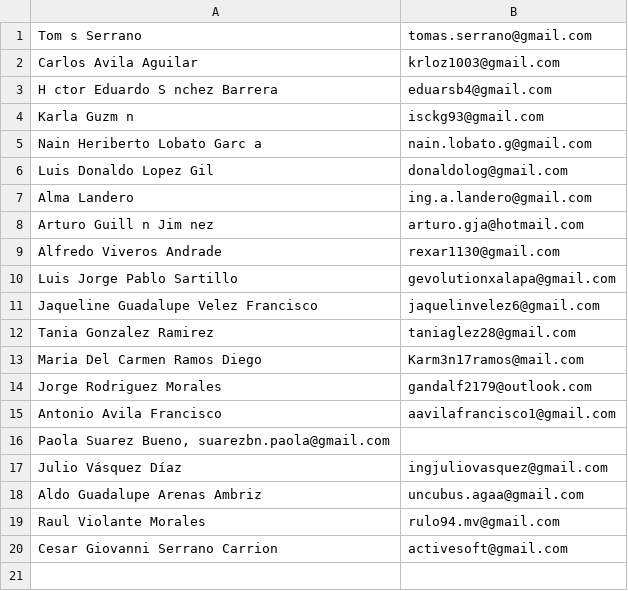
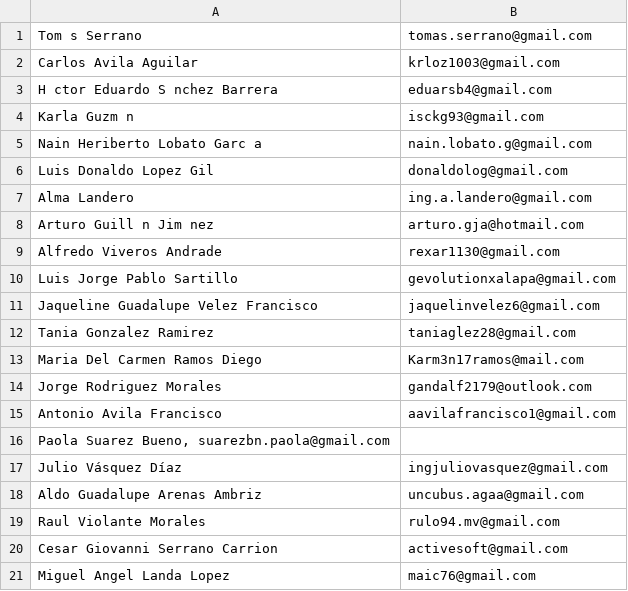
Before and after one commit to TSEFGE/FGE, a CSV file: directorio.csv, drawn as a sheet.

Commit message:
Agregando mis datos al directorio

```diff
--- a/directorio.csv
+++ b/directorio.csv
@@ -20 +20,2 @@ Raul Violante Morales, rulo94.mv@gmail.com
 Cesar Giovanni Serrano Carrion, activesoft@gmail.com
+Miguel Angel Landa Lopez, maic76@gmail.com
```
